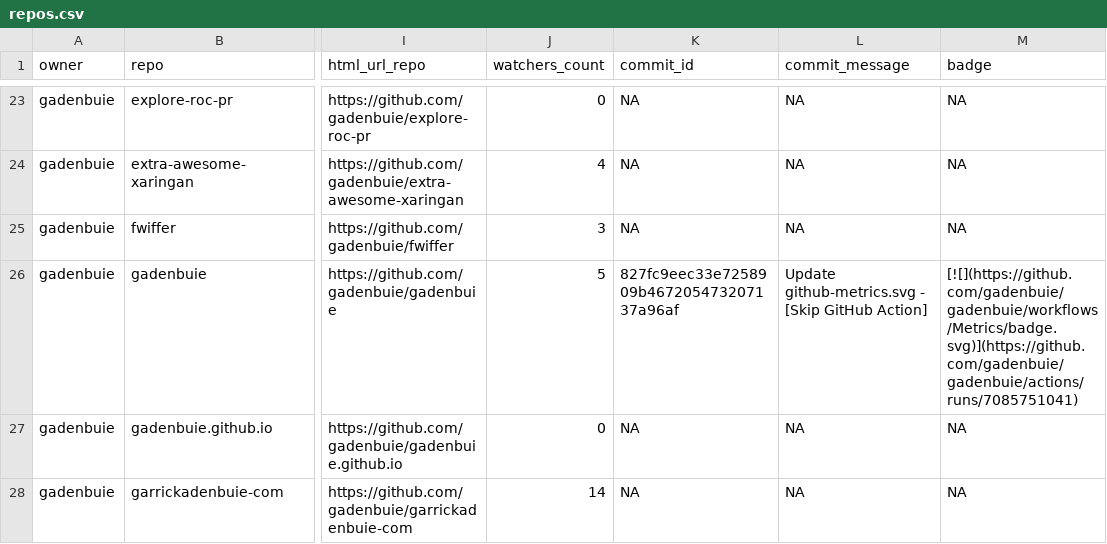
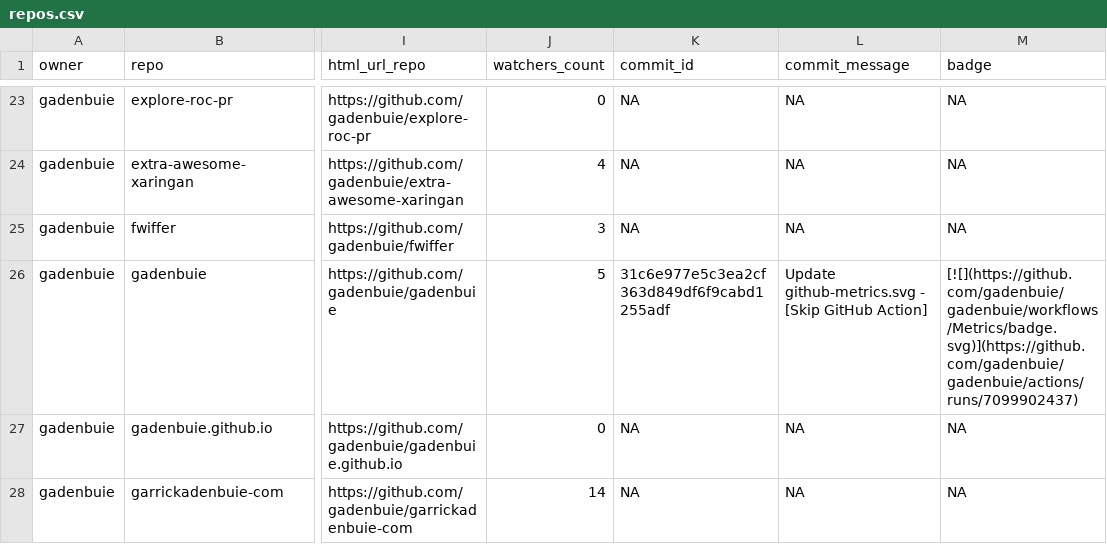
Before and after one commit to jimbrig/status, a CSV file: repos.csv, drawn as a sheet; only a part is shown, gaps mark what is left out; the diff covers the shown part only; the diff names each change by its address in the sheet, - before the commit and + after, or states it on an @@ line.

```diff
--- a/repos.csv
+++ b/repos.csv
-K26 (commit_id): 827fc9eec33e7258909b467205473207137a96af
+K26 (commit_id): 31c6e977e5c3ea2cf363d849df6f9cabd1255adf
-M26 (badge): [![](https://github.com/gadenbuie/gadenbuie/workflows/Metrics/badge.svg)](https://github.com/gadenbuie/gadenbuie/actions/runs/7085751041)
+M26 (badge): [![](https://github.com/gadenbuie/gadenbuie/workflows/Metrics/badge.svg)](https://github.com/gadenbuie/gadenbuie/actions/runs/7099902437)
```
Also changed, not shown: 9 edited cells elsewhere in this file, 2 other files.
